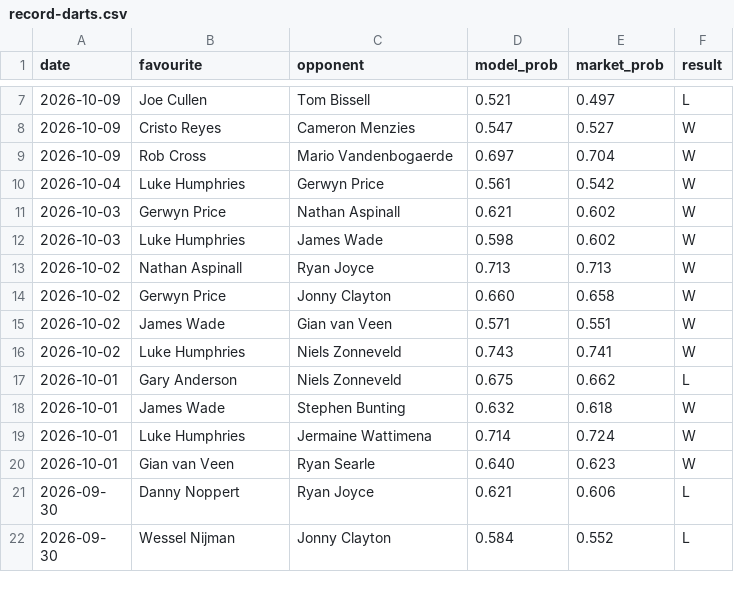
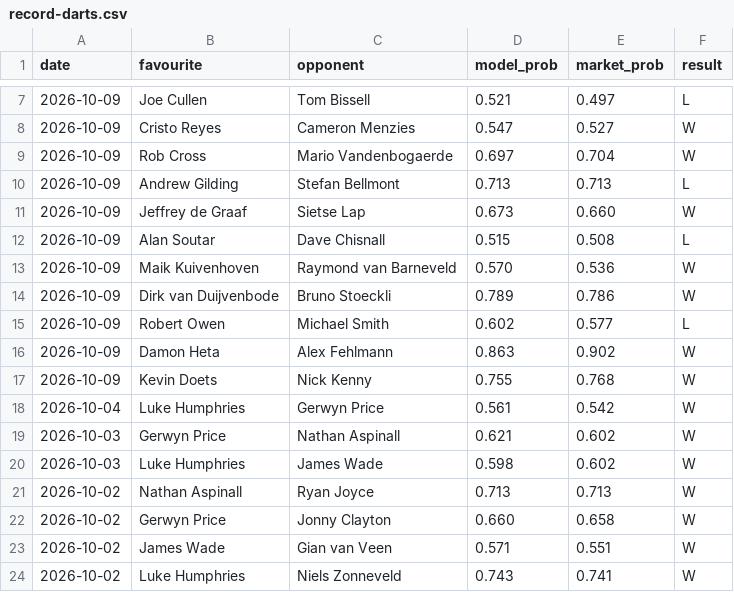
Before and after one commit to Altora-Analytics/altora-analytics, a CSV file: record-darts.csv, drawn as a sheet; only a part is shown, gaps mark what is left out; the shorter side is filled out with more unchanged rows.

Commit message:
daily record update 2026-10-10

```diff
--- a/record-darts.csv
+++ b/record-darts.csv
@@ -9,2 +9,10 @@ date,favourite,opponent,model_prob,market_prob,result
 2026-10-09,Rob Cross,Mario Vandenbogaerde,0.697,0.704,W
+2026-10-09,Andrew Gilding,Stefan Bellmont,0.713,0.713,L
+2026-10-09,Jeffrey de Graaf,Sietse Lap,0.673,0.660,W
+2026-10-09,Alan Soutar,Dave Chisnall,0.515,0.508,L
+2026-10-09,Maik Kuivenhoven,Raymond van Barneveld,0.570,0.536,W
+2026-10-09,Dirk van Duijvenbode,Bruno Stoeckli,0.789,0.786,W
+2026-10-09,Robert Owen,Michael Smith,0.602,0.577,L
+2026-10-09,Damon Heta,Alex Fehlmann,0.863,0.902,W
+2026-10-09,Kevin Doets,Nick Kenny,0.755,0.768,W
 2026-10-04,Luke Humphries,Gerwyn Price,0.561,0.542,W
```
Also changed, not shown: record-rugby.csv, 10 other files.
